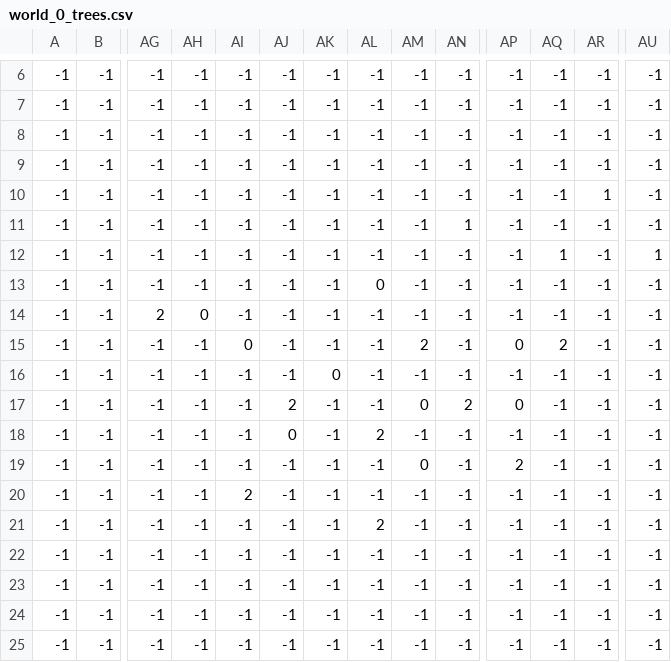
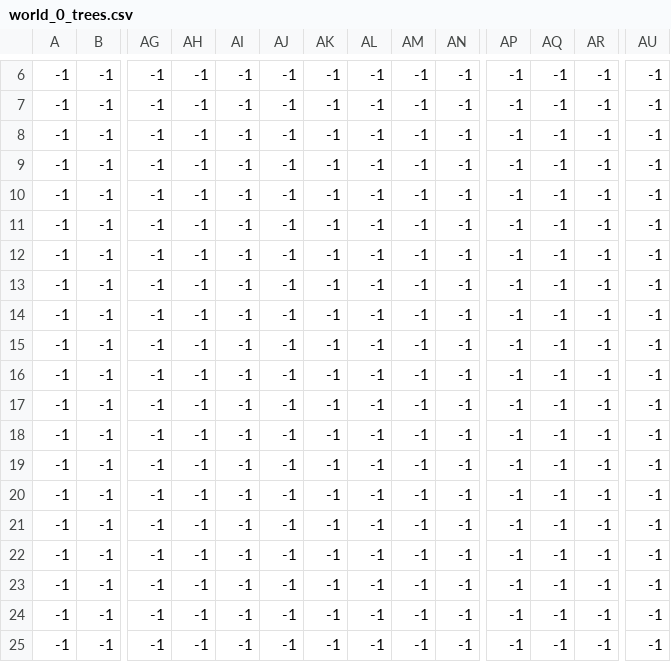
Before and after one commit to setoyuma/ATOT, a CSV file: level_data/data/world_0_trees.csv, drawn as a sheet; only a part is shown, gaps mark what is left out; the diff names each change by its address in the sheet, - before the commit and + after, or states it on an @@ line.

```diff
--- a/level_data/data/world_0_trees.csv
+++ b/level_data/data/world_0_trees.csv
-AR10: 1
+AR10: -1
-AN11: 1
+AN11: -1
-AQ12: 1
+AQ12: -1
-AU12: 1
+AU12: -1
-AL13: 0
+AL13: -1
-AG14: 2
+AG14: -1
-AH14: 0
+AH14: -1
-AI15: 0
+AI15: -1
-AM15: 2
+AM15: -1
-AP15: 0
+AP15: -1
-AQ15: 2
+AQ15: -1
-AK16: 0
+AK16: -1
-AJ17: 2
+AJ17: -1
-AM17: 0
+AM17: -1
-AN17: 2
+AN17: -1
-AP17: 0
+AP17: -1
-AJ18: 0
+AJ18: -1
-AL18: 2
+AL18: -1
-AM19: 0
+AM19: -1
-AP19: 2
+AP19: -1
-AI20: 2
+AI20: -1
-AL21: 2
+AL21: -1
```
Also changed, not shown: level_data/data/world_0_ground.csv, level_data/data/world_0_terrain.csv, 12 other files.
